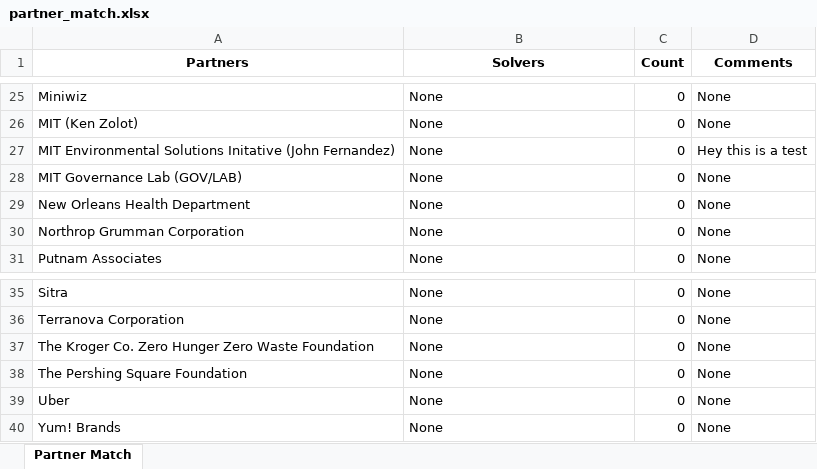
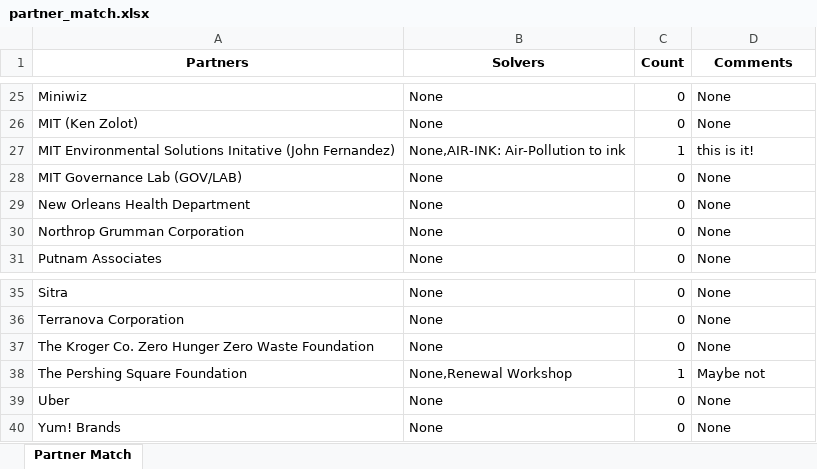
Before and after one commit to vsathwikm/Plotly_MIT_Solve_Heroku, an Excel workbook: app/outputs/partner_match.xlsx, sheet Partner Match, drawn as a sheet; only a part is shown, gaps mark what is left out; values as stored, in another font and other column widths than the file's, no borders; the diff names each change by its address in the sheet, - before the commit and + after, or states it on an @@ line.

```diff
--- a/app/outputs/partner_match.xlsx (sheet Partner Match)
+++ b/app/outputs/partner_match.xlsx (sheet Partner Match)
-B27 (Solvers): None
+B27 (Solvers): None,AIR-INK: Air-Pollution to ink
-C27 (Count): 0
+C27 (Count): 1
-D27 (Comments): Hey this is a test
+D27 (Comments): this is it!
-B38 (Solvers): None
+B38 (Solvers): None,Renewal Workshop
-C38 (Count): 0
+C38 (Count): 1
-D38 (Comments): None
+D38 (Comments): Maybe not
```
Also changed, not shown: app/outputs/partner-solver-all-sheets.xlsx, app/outputs/partner-solver-init-weights.xlsx, 7 other files.
